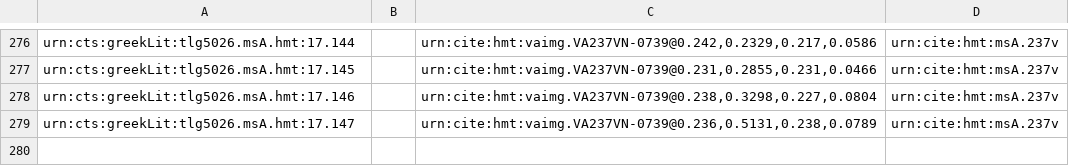
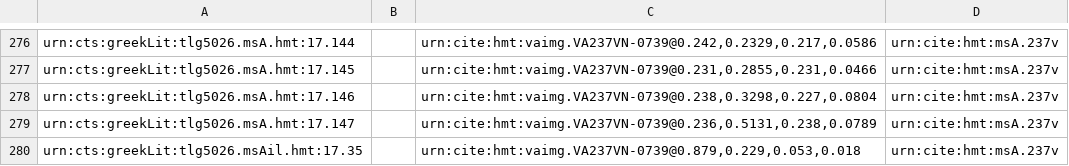
Before and after one commit to homermultitext/hmt-archive, a CSV file: archive/collections/scholiaInventory/VenetusA-Scholia-17.csv, drawn as a sheet; only a part is shown, gaps mark what is left out.

Commit message:
Update VenetusA-Scholia-17.csv
indexed urn:cts:greekLit:tlg5026.msAil.hmt:17.35

```diff
--- a/archive/collections/scholiaInventory/VenetusA-Scholia-17.csv
+++ b/archive/collections/scholiaInventory/VenetusA-Scholia-17.csv
@@ -279 +279,2 @@ urn:cts:greekLit:tlg5026.msA.hmt:17.146,,"urn:cite:hmt:vaimg.VA237VN-0739@0.238,
 urn:cts:greekLit:tlg5026.msA.hmt:17.147,,"urn:cite:hmt:vaimg.VA237VN-0739@0.236,0.5131,0.238,0.0789",urn:cite:hmt:msA.237v
+urn:cts:greekLit:tlg5026.msAil.hmt:17.35,,"urn:cite:hmt:vaimg.VA237VN-0739@0.879,0.229,0.053,0.018",urn:cite:hmt:msA.237v
```
